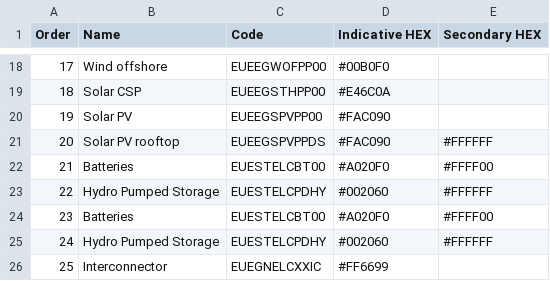
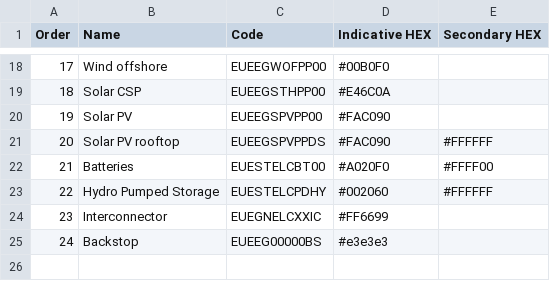
Before and after one commit to ChristosHadjichristofi/clews-horizon-visualizer, a CSV file: data/csv/OrderAndColor.csv, drawn as a sheet; only a part is shown, gaps mark what is left out; removed rows and columns are numbered as before the commit, all else as after; the diff names each change by its address in the sheet, - before the commit and + after, or states it on an @@ line.

```diff
--- a/data/csv/OrderAndColor.csv
+++ b/data/csv/OrderAndColor.csv
-row 24: 23 | Batteries | EUESTELCBT00 | #A020F0 | #FFFF00
-row 25: 24 | Hydro Pumped Storage | EUESTELCPDHY | #002060 | #FFFFFF
@@ column A (Order) renumbered in row 24 @@
+row 25: 24 | Backstop | EUEEG00000BS | #e3e3e3
```
Also changed, not shown: 13 other files.
